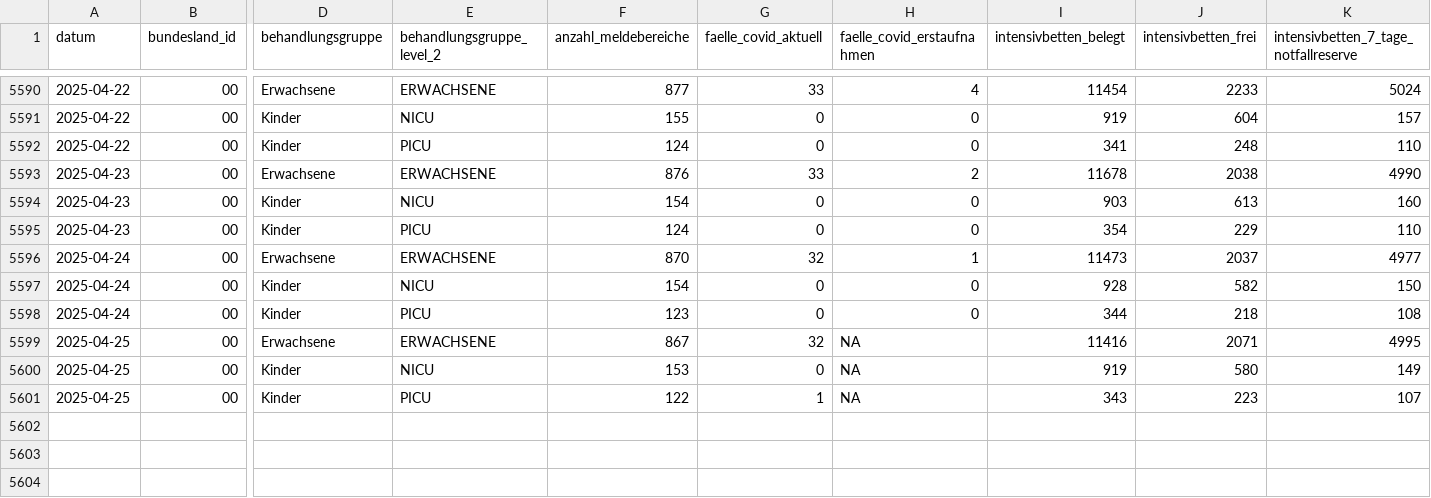
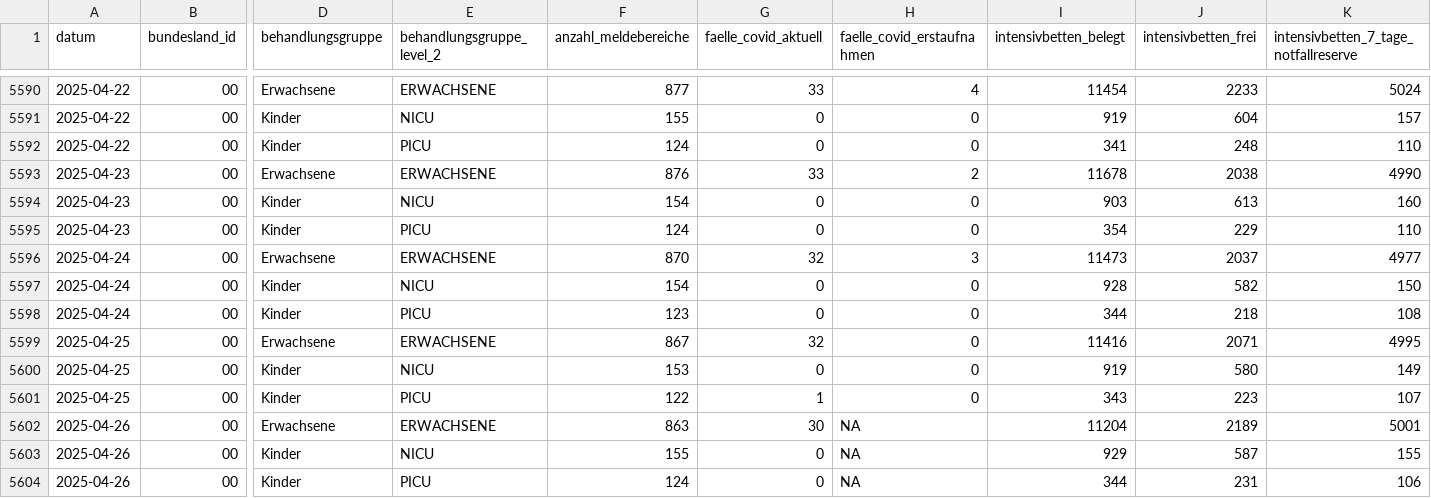
Before and after one commit to robert-koch-institut/Intensivkapazitaeten_und_COVID-19-Intensivbettenbelegung_in_Deutschland, a CSV file: Intensivregister_Deutschland_Kapazitaeten.csv, drawn as a sheet; only a part is shown, gaps mark what is left out; rows hold the shown columns only; the diff names each change by its address in the sheet, - before the commit and + after, or states it on an @@ line.

```diff
--- a/Intensivregister_Deutschland_Kapazitaeten.csv
+++ b/Intensivregister_Deutschland_Kapazitaeten.csv
-H5596 (faelle_covid_erstaufnahmen): 1
+H5596 (faelle_covid_erstaufnahmen): 3
-H5599:H5601 (faelle_covid_erstaufnahmen): NA
+H5599:H5601 (faelle_covid_erstaufnahmen): 0
+row 5602: 2025-04-26 | 00 | Erwachsene | ERWACHSENE | 863 | 30 | NA | 11204 | 2189 | 5001
+row 5603: 2025-04-26 | 00 | Kinder | NICU | 155 | 0 | NA | 929 | 587 | 155
+row 5604: 2025-04-26 | 00 | Kinder | PICU | 124 | 0 | NA | 344 | 231 | 106
```
Also changed, not shown: Intensivregister_Deutschland_Altersgruppen.csv, 8 other files.
